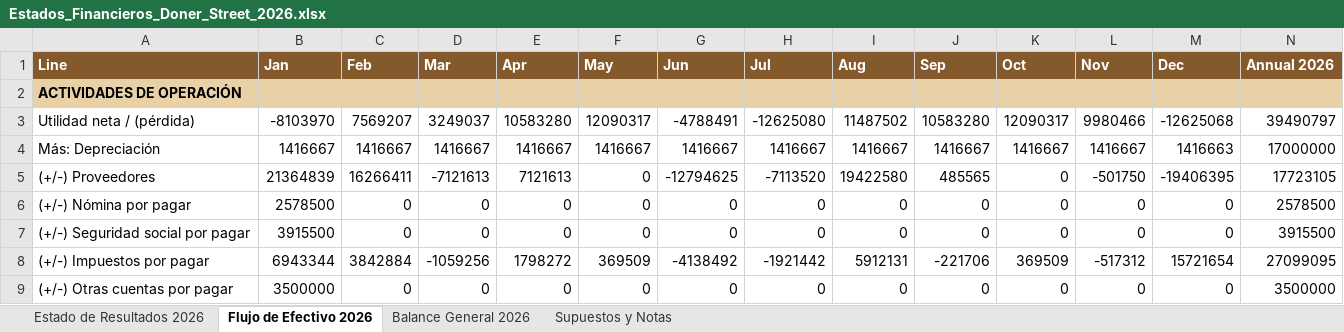
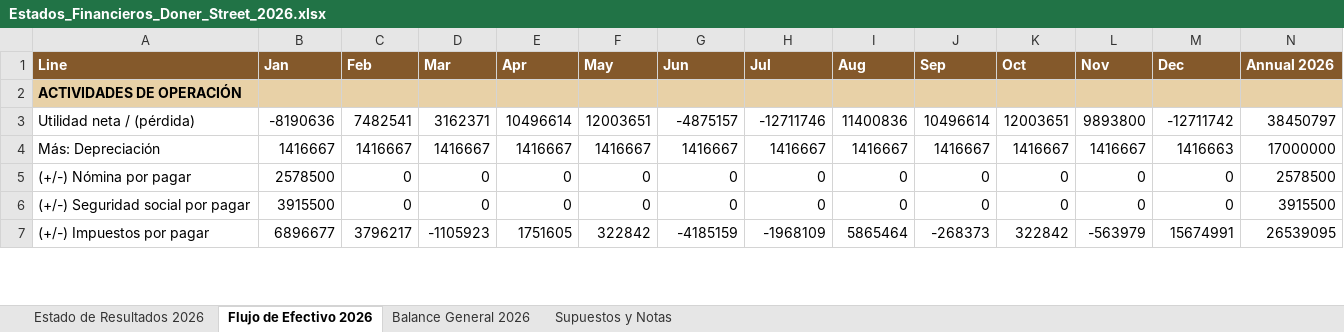
Before and after one commit to vacaica-maker/doner-house, an Excel workbook: Estados_Financieros_Doner_Street_2026.xlsx, sheet Flujo de Efectivo 2026, drawn as a sheet; only a part is shown; values as stored, in another font and other column widths than the file's, no borders; removed rows and columns are numbered as before the commit, all else as after; the diff covers the shown part only; the diff names each change by its address in the sheet, - before the commit and + after, or states it on an @@ line.

```diff
--- a/Estados_Financieros_Doner_Street_2026.xlsx (sheet Flujo de Efectivo 2026)
+++ b/Estados_Financieros_Doner_Street_2026.xlsx (sheet Flujo de Efectivo 2026)
-B3 (Jan): -8103970
+B3 (Jan): -8190636
-C3 (Feb): 7569207
+C3 (Feb): 7482541
-D3 (Mar): 3249037
+D3 (Mar): 3162371
-E3 (Apr): 10583280
+E3 (Apr): 10496614
-F3 (May): 12090317
+F3 (May): 12003651
-G3 (Jun): -4788491
+G3 (Jun): -4875157
-H3 (Jul): -12625080
+H3 (Jul): -12711746
-I3 (Aug): 11487502
+I3 (Aug): 11400836
-J3 (Sep): 10583280
+J3 (Sep): 10496614
-K3 (Oct): 12090317
+K3 (Oct): 12003651
-L3 (Nov): 9980466
+L3 (Nov): 9893800
-M3 (Dec): -12625068
+M3 (Dec): -12711742
-N3 (Annual 2026): 39490797
+N3 (Annual 2026): 38450797
-row 5: (+/-) Proveedores | 21364839 | 16266411 | -7121613 | 7121613 | 0 | -12794625 | -7113520 | 19422580 | 485565 | 0 | -501750 | -19406395 | 17723105
-B7 (Jan): 6943344
+B7 (Jan): 6896677
-C7 (Feb): 3842884
+C7 (Feb): 3796217
-D7 (Mar): -1059256
+D7 (Mar): -1105923
-E7 (Apr): 1798272
+E7 (Apr): 1751605
-F7 (May): 369509
+F7 (May): 322842
-G7 (Jun): -4138492
+G7 (Jun): -4185159
-H7 (Jul): -1921442
+H7 (Jul): -1968109
-I7 (Aug): 5912131
+I7 (Aug): 5865464
-J7 (Sep): -221706
+J7 (Sep): -268373
-K7 (Oct): 369509
+K7 (Oct): 322842
-L7 (Nov): -517312
+L7 (Nov): -563979
-M7 (Dec): 15721654
+M7 (Dec): 15674991
-N7 (Annual 2026): 27099095
+N7 (Annual 2026): 26539095
-row 9: (+/-) Otras cuentas por pagar | 3500000 | 0 | 0 | 0 | 0 | 0 | 0 | 0 | 0 | 0 | 0 | 0 | 3500000
```
Also changed, not shown: 39 edited cells elsewhere in this sheet, sheet Balance General 2026, sheet Estado de Resultados 2026, Estados_Financieros_Doner_Street_2027.xlsx, 3 other files.
